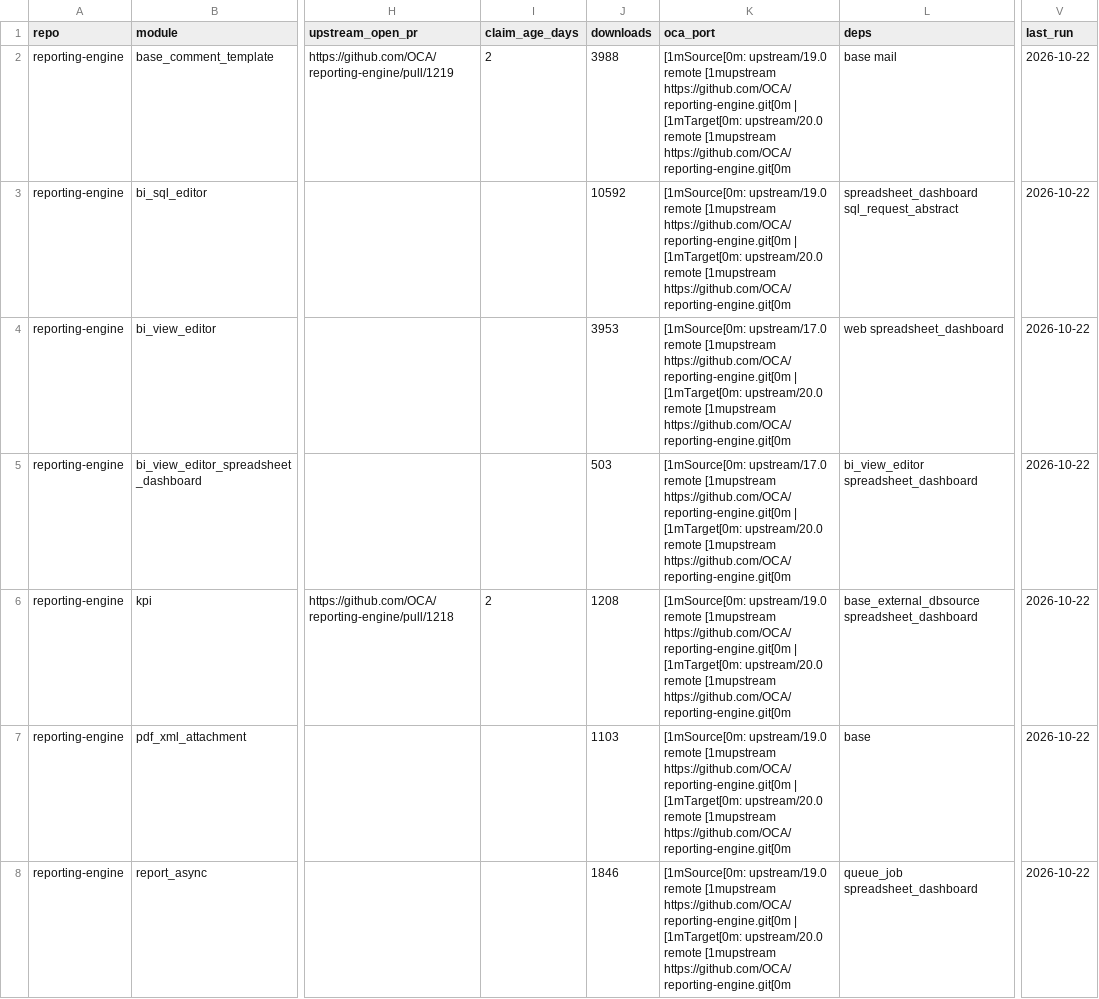
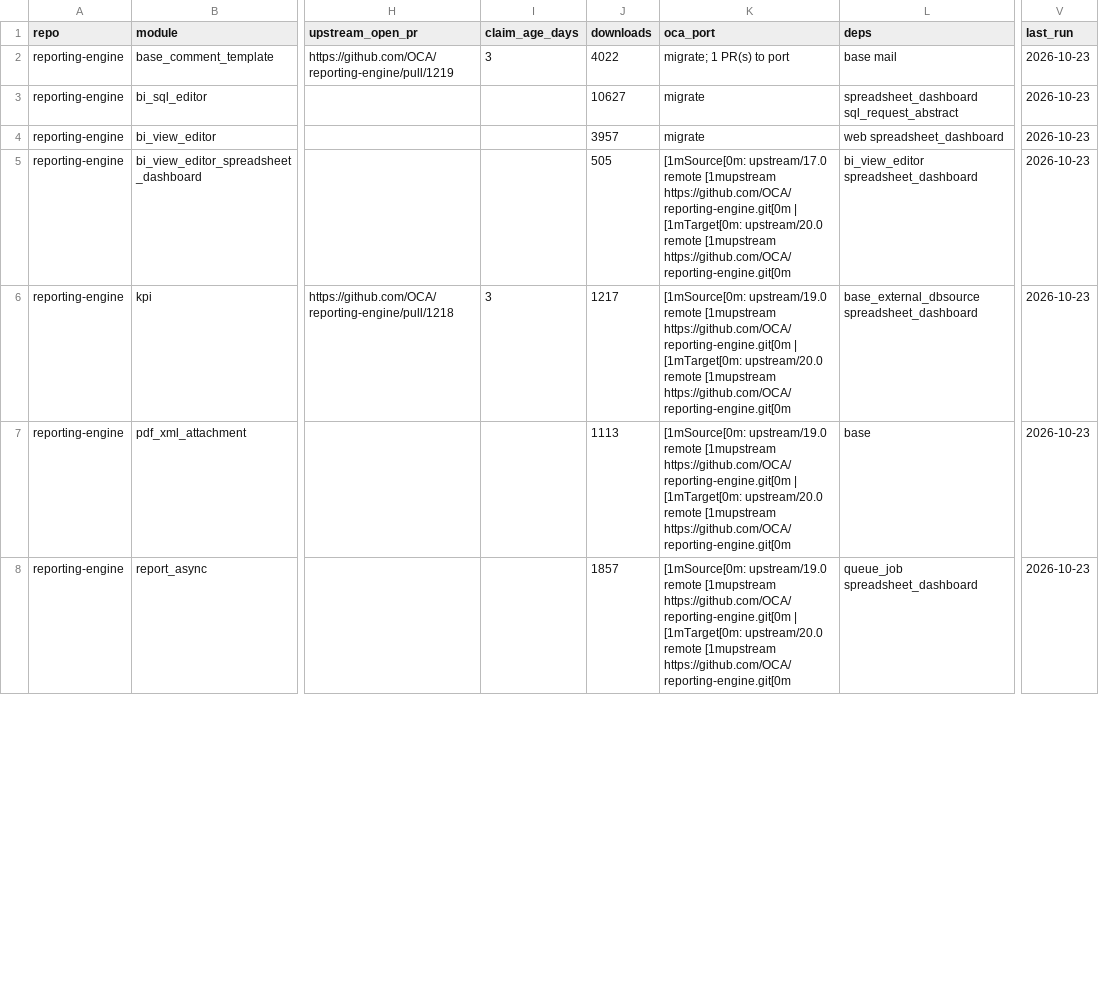
Before and after one commit to BADEP/oca-migration-tools, a CSV file: reports/20.0/reporting-engine.csv, drawn as a sheet; only a part is shown, gaps mark what is left out; the diff covers the shown part only; the diff names each change by its address in the sheet, - before the commit and + after, or states it on an @@ line.

Commit message:
[REPORT] weekly scan 2026-10-23

```diff
--- a/reports/20.0/reporting-engine.csv
+++ b/reports/20.0/reporting-engine.csv
-I2 (claim_age_days): 2
+I2 (claim_age_days): 3
-J2 (downloads): 3988
+J2 (downloads): 4022
-K2 (oca_port): [1mSource[0m: upstream/19.0 remote [1mupstream https://github.com/OCA/reporting-engine.git[0m | [1mTarget[0m: upstream/20.0 remote [1mupstream https://github.com/OCA/reporting-engine.git[0m
+K2 (oca_port): migrate; 1 PR(s) to port
-V2:V8 (last_run): 2026-10-22
+V2:V8 (last_run): 2026-10-23
-J3 (downloads): 10592
+J3 (downloads): 10627
-K3 (oca_port): [1mSource[0m: upstream/19.0 remote [1mupstream https://github.com/OCA/reporting-engine.git[0m | [1mTarget[0m: upstream/20.0 remote [1mupstream https://github.com/OCA/reporting-engine.git[0m
+K3 (oca_port): migrate
-J4 (downloads): 3953
+J4 (downloads): 3957
-K4 (oca_port): [1mSource[0m: upstream/17.0 remote [1mupstream https://github.com/OCA/reporting-engine.git[0m | [1mTarget[0m: upstream/20.0 remote [1mupstream https://github.com/OCA/reporting-engine.git[0m
+K4 (oca_port): migrate
-J5 (downloads): 503
+J5 (downloads): 505
-I6 (claim_age_days): 2
+I6 (claim_age_days): 3
-J6 (downloads): 1208
+J6 (downloads): 1217
-J7 (downloads): 1103
+J7 (downloads): 1113
-J8 (downloads): 1846
+J8 (downloads): 1857
```
Also changed, not shown: 85 edited cells elsewhere in this file, reports/20.0/account-analytic.csv, reports/20.0/bank-statement-import.csv, 47 other files.
